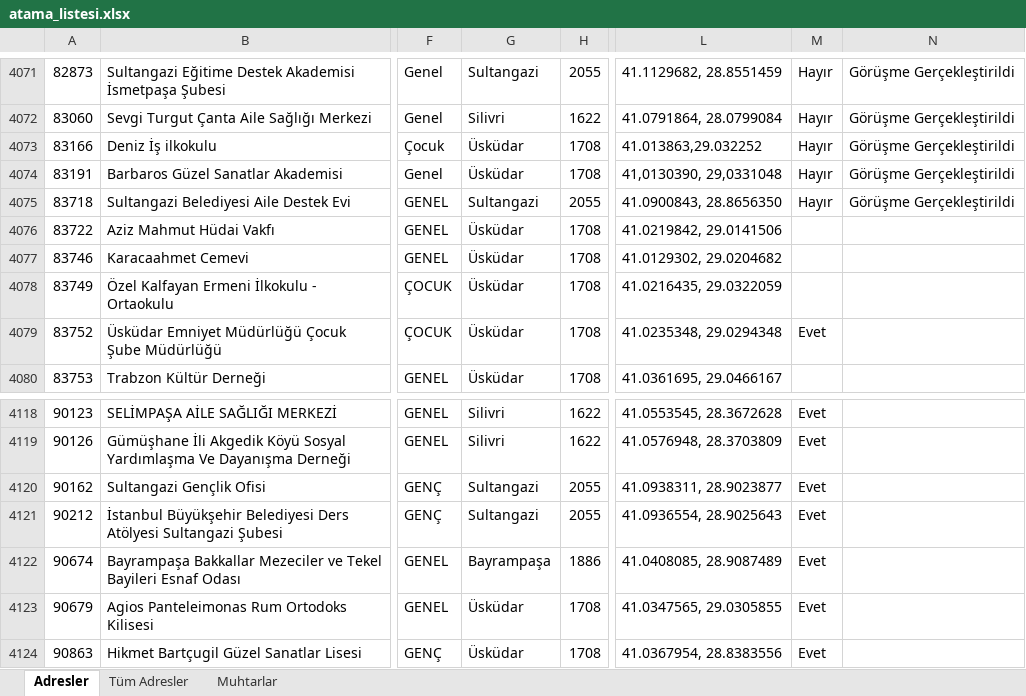
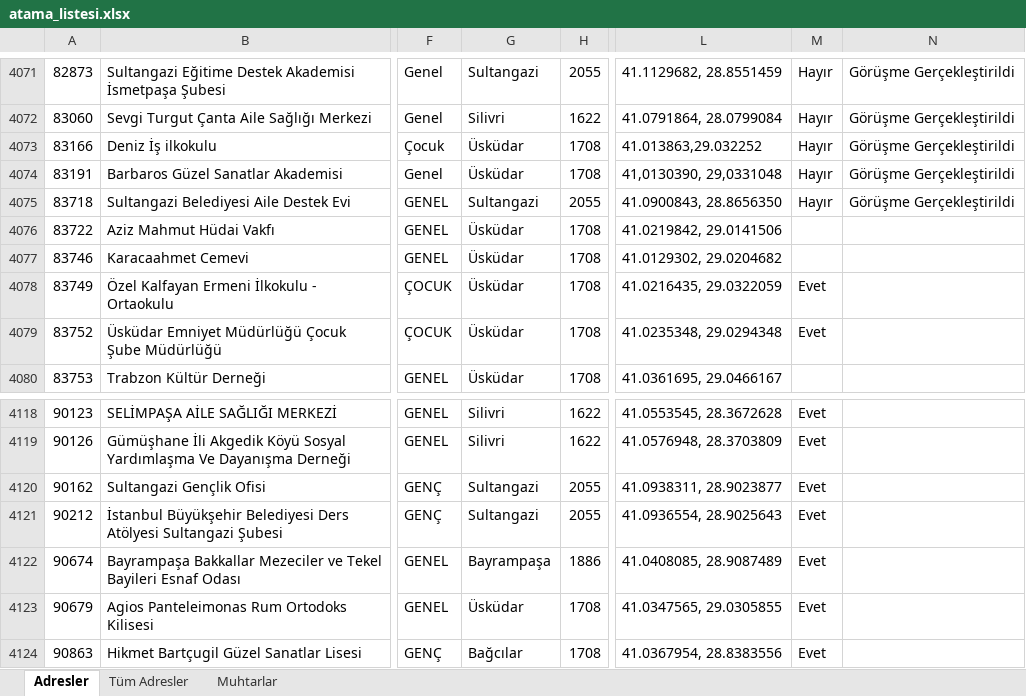
Before and after one commit to sosyalhizmet/sosyalrisk, an Excel workbook: atama_listesi/atama_listesi.xlsx, sheet Adresler, drawn as a sheet; only a part is shown, gaps mark what is left out; values as stored, in another font and other column widths than the file's, no borders; the diff names each change by its address in the sheet, - before the commit and + after, or states it on an @@ line.

Commit message:
Add files via upload

```diff
--- a/atama_listesi/atama_listesi.xlsx (sheet Adresler)
+++ b/atama_listesi/atama_listesi.xlsx (sheet Adresler)
-M4078: (empty)
+M4078: Evet
-G4124: Üsküdar
+G4124: Bağcılar
```
Also changed, not shown: sheet Tüm Adresler.
